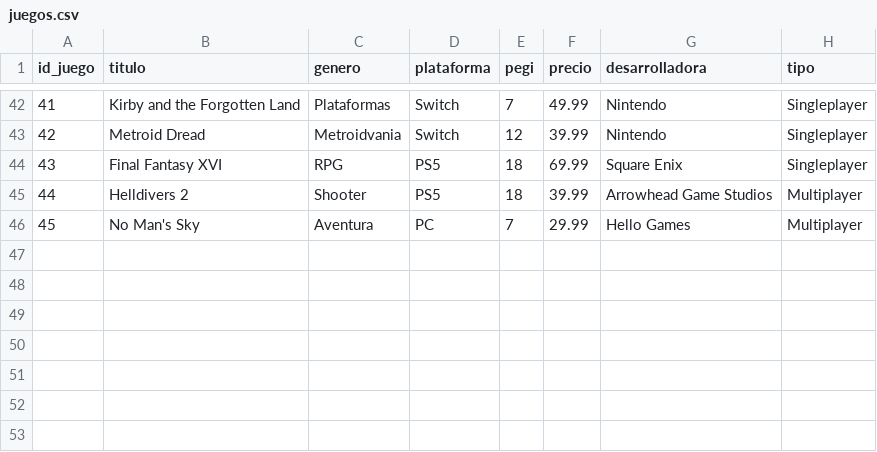
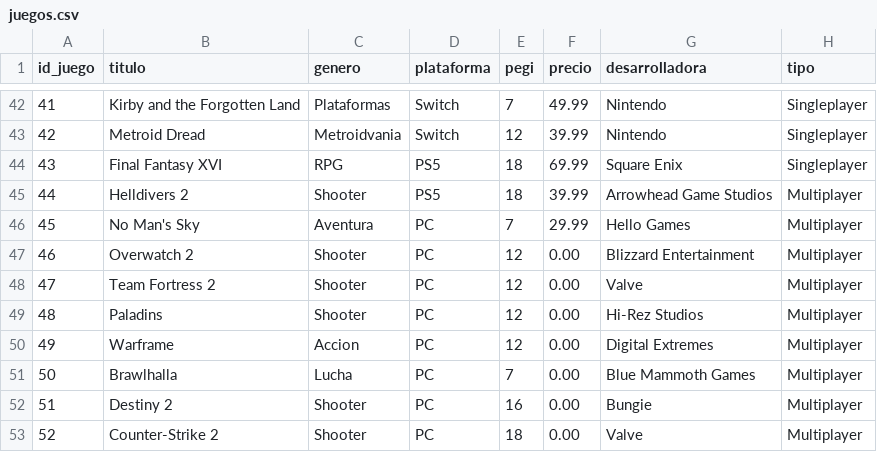
Before and after one commit to IvanPerezRosa/GameNest-Rec, a CSV file: data/juegos.csv, drawn as a sheet; only a part is shown, gaps mark what is left out; the diff names each change by its address in the sheet, - before the commit and + after, or states it on an @@ line.

Commit message:
Ampliado dataset para mejorar recomendaciones por usuario

```diff
--- a/data/juegos.csv
+++ b/data/juegos.csv
+row 47: 46 | Overwatch 2 | Shooter | PC | 12 | 0.00 | Blizzard Entertainment | Multiplayer
+row 48: 47 | Team Fortress 2 | Shooter | PC | 12 | 0.00 | Valve | Multiplayer
+row 49: 48 | Paladins | Shooter | PC | 12 | 0.00 | Hi-Rez Studios | Multiplayer
+row 50: 49 | Warframe | Accion | PC | 12 | 0.00 | Digital Extremes | Multiplayer
+row 51: 50 | Brawlhalla | Lucha | PC | 7 | 0.00 | Blue Mammoth Games | Multiplayer
+row 52: 51 | Destiny 2 | Shooter | PC | 16 | 0.00 | Bungie | Multiplayer
+row 53: 52 | Counter-Strike 2 | Shooter | PC | 18 | 0.00 | Valve | Multiplayer
```
Also changed, not shown: data/valoraciones.csv, 3 other files.
